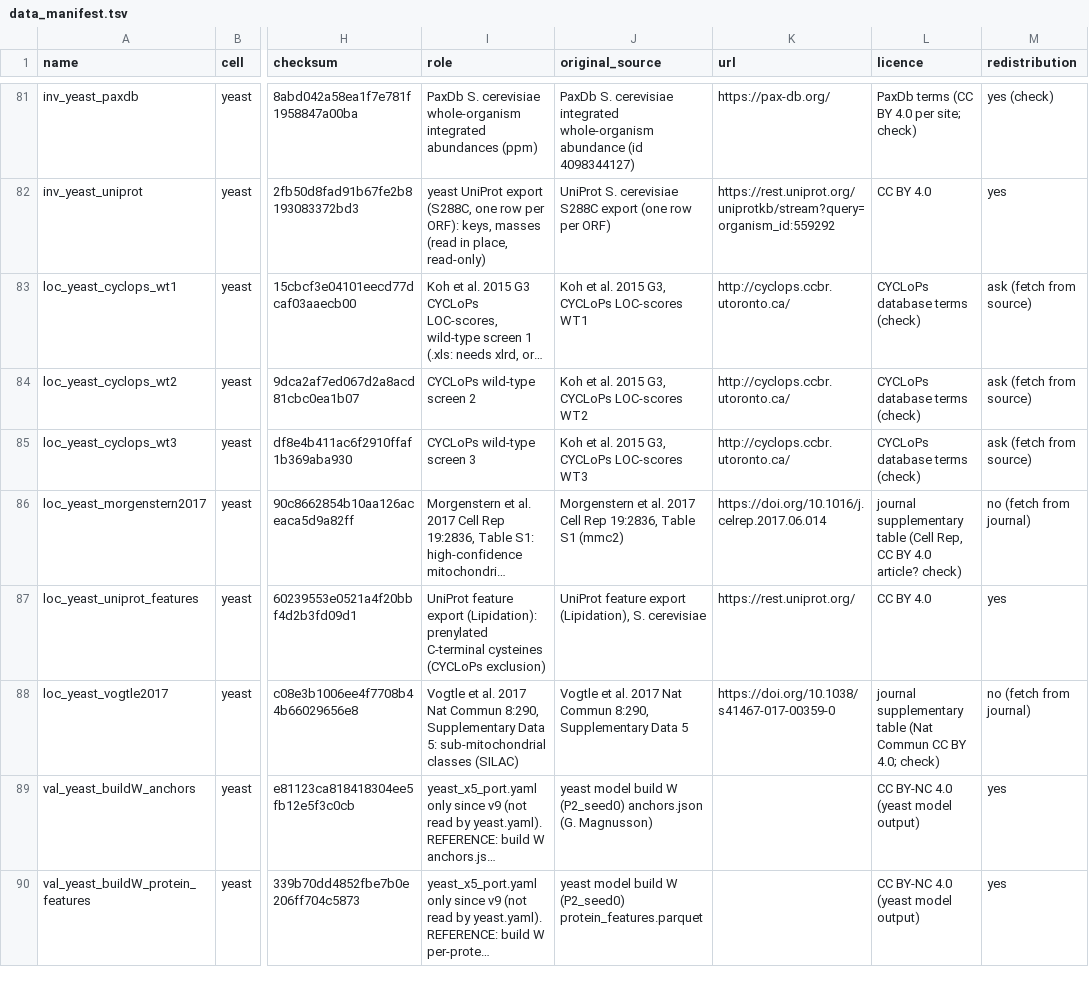
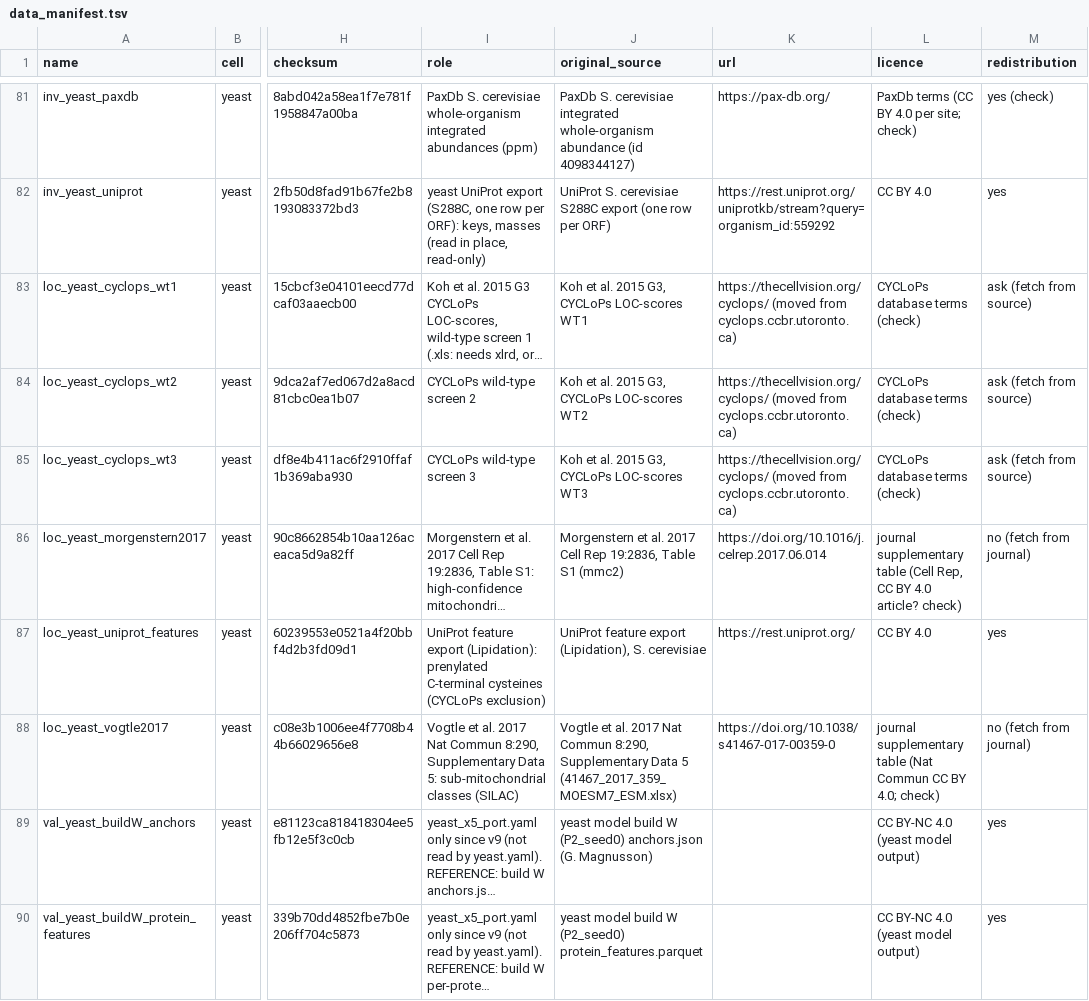
Before and after one commit to pedrobeltrao/wholecell, a TSV file: data_manifest.tsv, drawn as a sheet; only a part is shown, gaps mark what is left out; long unchanged cells end in …; the diff names each change by its address in the sheet, - before the commit and + after, or states it on an @@ line.

```diff
--- a/data_manifest.tsv
+++ b/data_manifest.tsv
-K83:K85 (url): http://cyclops.ccbr.utoronto.ca/
+K83:K85 (url): https://thecellvision.org/cyclops/ (moved from cyclops.ccbr.utoronto.ca)
-J88 (original_source): …Data 5
+J88 (original_source): …Data 5 (41467_2017_359_MOESM7_ESM.xlsx)
```
Also changed, not shown: 10 other files.
